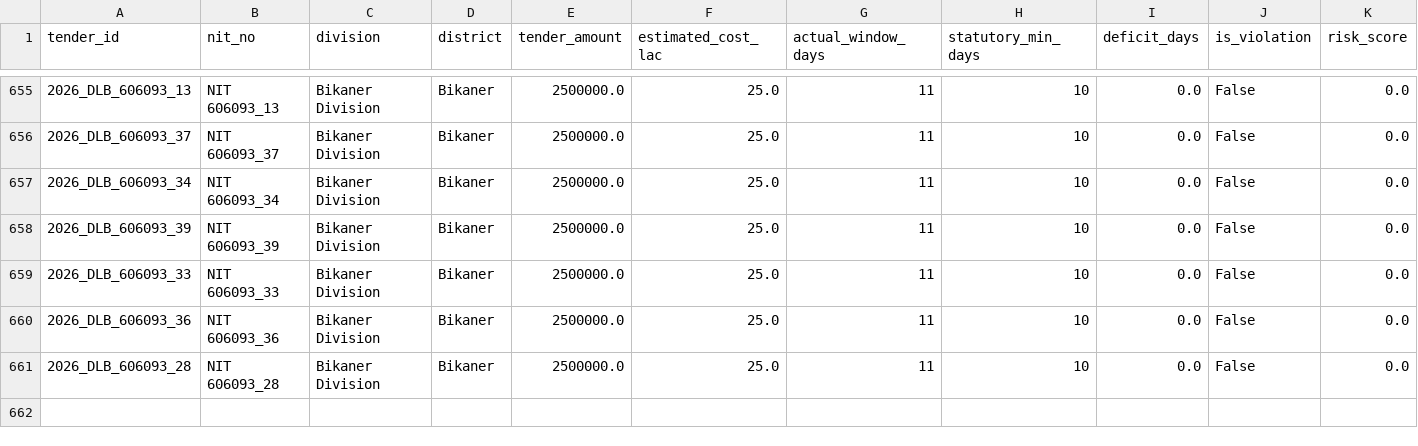
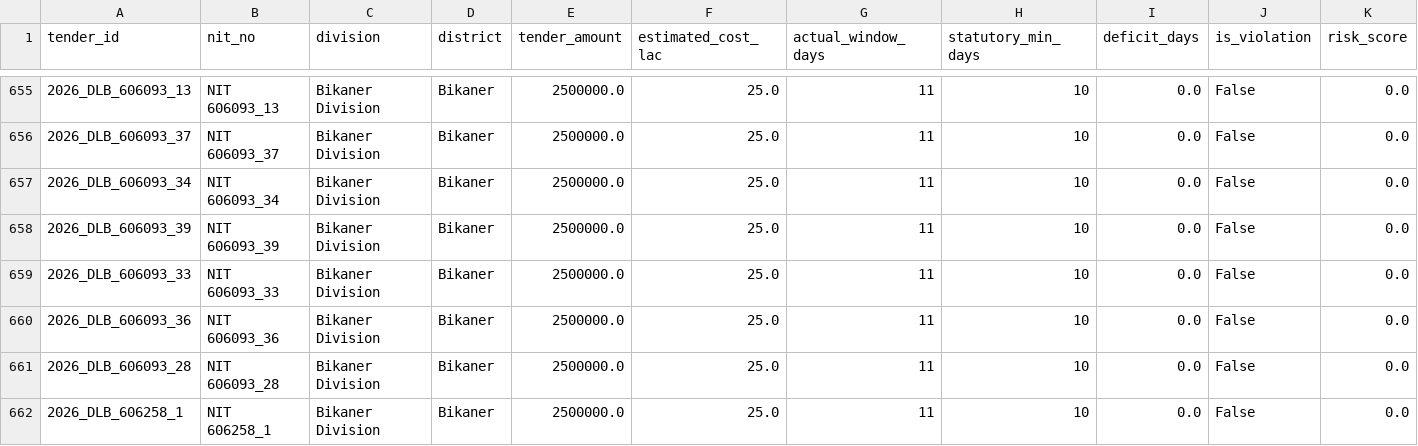
Before and after one commit to WEB-DEVELOPER61/raj-truth-procurement-web, a CSV file: data/districts/bikaner.csv, drawn as a sheet; only a part is shown, gaps mark what is left out; rows hold the shown columns only; the diff names each change by its address in the sheet, - before the commit and + after, or states it on an @@ line.

```diff
--- a/data/districts/bikaner.csv
+++ b/data/districts/bikaner.csv
+row 662: 2026_DLB_606258_1 | NIT 606258_1 | Bikaner Division | Bikaner | 2500000.0 | 25.0 | 11 | 10 | 0.0 | False | 0.0
```
Also changed, not shown: data/districts/bhilwara.csv, data/districts/dholpur.csv, 40 other files.
